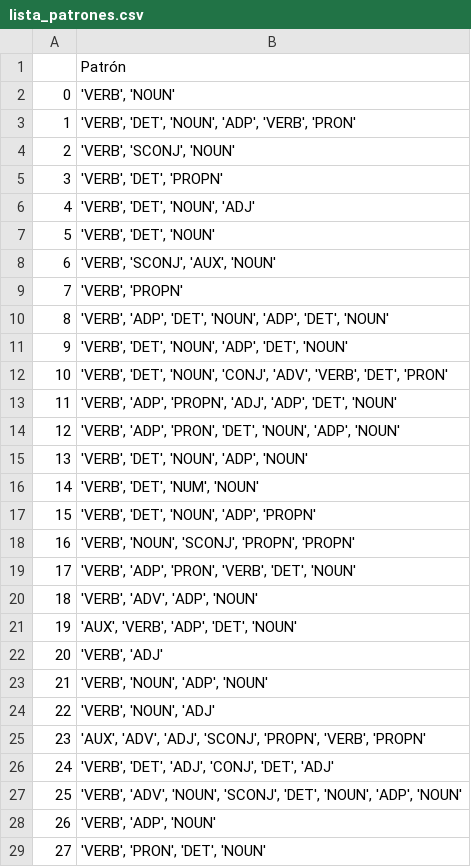
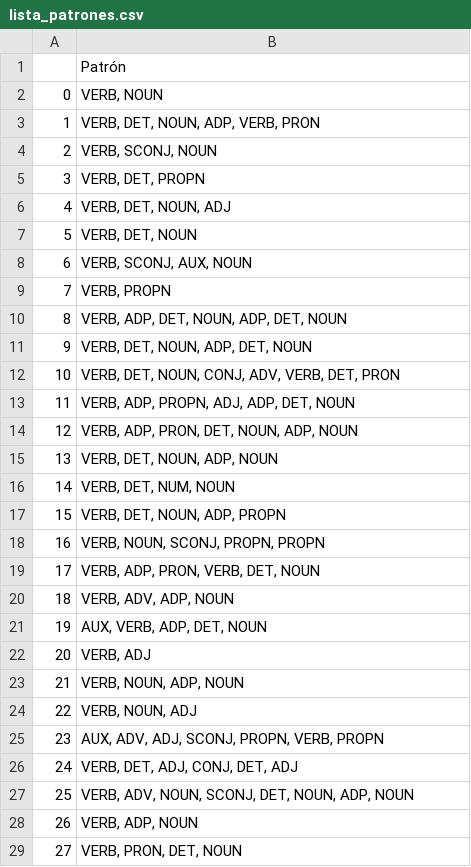
Before and after one commit to DavLink/datasets, a CSV file: lista_patrones.csv, drawn as a sheet; only a part is shown; the diff covers the shown part only.

Commit message:
Update lista_patrones.csv

```diff
--- a/lista_patrones.csv
+++ b/lista_patrones.csv
@@ -1,29 +1,29 @@
 ,Patrón
-0,"'VERB', 'NOUN'"
-1,"'VERB', 'DET', 'NOUN', 'ADP', 'VERB', 'PRON'"
-2,"'VERB', 'SCONJ', 'NOUN'"
-3,"'VERB', 'DET', 'PROPN'"
-4,"'VERB', 'DET', 'NOUN', 'ADJ'"
-5,"'VERB', 'DET', 'NOUN'"
-6,"'VERB', 'SCONJ', 'AUX', 'NOUN'"
-7,"'VERB', 'PROPN'"
-8,"'VERB', 'ADP', 'DET', 'NOUN', 'ADP', 'DET', 'NOUN'"
-9,"'VERB', 'DET', 'NOUN', 'ADP', 'DET', 'NOUN'"
-10,"'VERB', 'DET', 'NOUN', 'CONJ', 'ADV', 'VERB', 'DET', 'PRON'"
-11,"'VERB', 'ADP', 'PROPN', 'ADJ', 'ADP', 'DET', 'NOUN'"
-12,"'VERB', 'ADP', 'PRON', 'DET', 'NOUN', 'ADP', 'NOUN'"
-13,"'VERB', 'DET', 'NOUN', 'ADP', 'NOUN'"
-14,"'VERB', 'DET', 'NUM', 'NOUN'"
-15,"'VERB', 'DET', 'NOUN', 'ADP', 'PROPN'"
-16,"'VERB', 'NOUN', 'SCONJ', 'PROPN', 'PROPN'"
-17,"'VERB', 'ADP', 'PRON', 'VERB', 'DET', 'NOUN'"
-18,"'VERB', 'ADV', 'ADP', 'NOUN'"
-19,"'AUX', 'VERB', 'ADP', 'DET', 'NOUN'"
-20,"'VERB', 'ADJ'"
-21,"'VERB', 'NOUN', 'ADP', 'NOUN'"
-22,"'VERB', 'NOUN', 'ADJ'"
-23,"'AUX', 'ADV', 'ADJ', 'SCONJ', 'PROPN', 'VERB', 'PROPN'"
-24,"'VERB', 'DET', 'ADJ', 'CONJ', 'DET', 'ADJ'"
-25,"'VERB', 'ADV', 'NOUN', 'SCONJ', 'DET', 'NOUN', 'ADP', 'NOUN'"
-26,"'VERB', 'ADP', 'NOUN'"
-27,"'VERB', 'PRON', 'DET', 'NOUN'"
+0,"VERB, NOUN"
+1,"VERB, DET, NOUN, ADP, VERB, PRON"
+2,"VERB, SCONJ, NOUN"
+3,"VERB, DET, PROPN"
+4,"VERB, DET, NOUN, ADJ"
+5,"VERB, DET, NOUN"
+6,"VERB, SCONJ, AUX, NOUN"
+7,"VERB, PROPN"
+8,"VERB, ADP, DET, NOUN, ADP, DET, NOUN"
+9,"VERB, DET, NOUN, ADP, DET, NOUN"
+10,"VERB, DET, NOUN, CONJ, ADV, VERB, DET, PRON"
+11,"VERB, ADP, PROPN, ADJ, ADP, DET, NOUN"
+12,"VERB, ADP, PRON, DET, NOUN, ADP, NOUN"
+13,"VERB, DET, NOUN, ADP, NOUN"
+14,"VERB, DET, NUM, NOUN"
+15,"VERB, DET, NOUN, ADP, PROPN"
+16,"VERB, NOUN, SCONJ, PROPN, PROPN"
+17,"VERB, ADP, PRON, VERB, DET, NOUN"
+18,"VERB, ADV, ADP, NOUN"
+19,"AUX, VERB, ADP, DET, NOUN"
+20,"VERB, ADJ"
+21,"VERB, NOUN, ADP, NOUN"
+22,"VERB, NOUN, ADJ"
+23,"AUX, ADV, ADJ, SCONJ, PROPN, VERB, PROPN"
+24,"VERB, DET, ADJ, CONJ, DET, ADJ"
+25,"VERB, ADV, NOUN, SCONJ, DET, NOUN, ADP, NOUN"
+26,"VERB, ADP, NOUN"
+27,"VERB, PRON, DET, NOUN"
```
Also changed, not shown: 81 edited cells elsewhere in this file.
